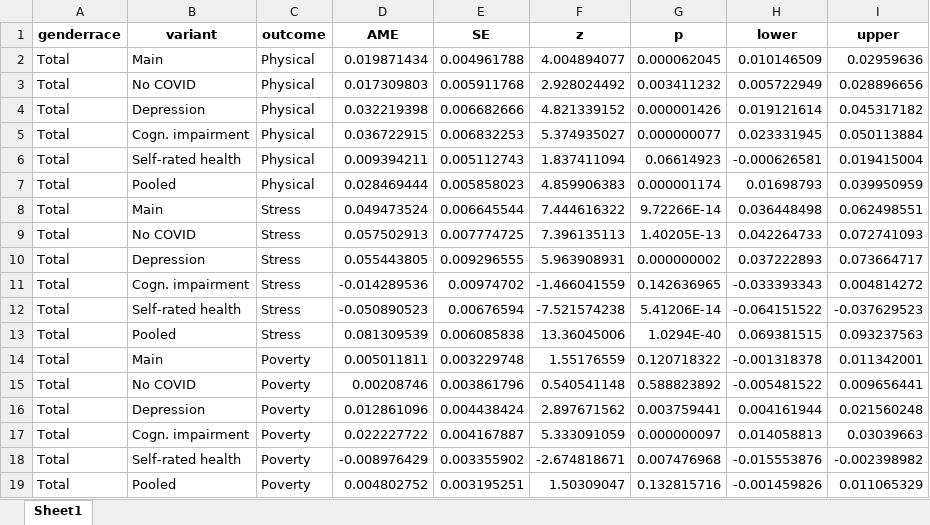
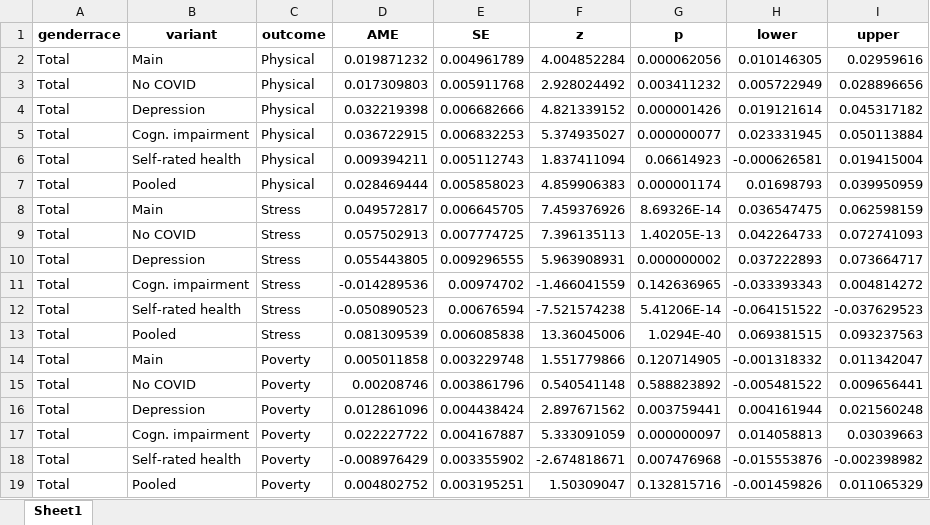
Before and after one commit to christiandudel/hrs_quality, an Excel workbook: Output/robustness.xlsx, sheet Sheet1, drawn as a sheet; values as stored, in another font and other column widths than the file's, no borders; the diff names each change by its address in the sheet, - before the commit and + after, or states it on an @@ line.

```diff
--- a/Output/robustness.xlsx (sheet Sheet1)
+++ b/Output/robustness.xlsx (sheet Sheet1)
-D2 (AME): 0.019871434
+D2 (AME): 0.019871232
-E2 (SE): 0.004961788
+E2 (SE): 0.004961789
-F2 (z): 4.004894077
+F2 (z): 4.004852284
-G2 (p): 0.000062045
+G2 (p): 0.000062056
-H2 (lower): 0.010146509
+H2 (lower): 0.010146305
-I2 (upper): 0.02959636
+I2 (upper): 0.02959616
-D8 (AME): 0.049473524
+D8 (AME): 0.049572817
-E8 (SE): 0.006645544
+E8 (SE): 0.006645705
-F8 (z): 7.444616322
+F8 (z): 7.459376926
-G8 (p): 9.72266E-14
+G8 (p): 8.69326E-14
-H8 (lower): 0.036448498
+H8 (lower): 0.036547475
-I8 (upper): 0.062498551
+I8 (upper): 0.062598159
-D14 (AME): 0.005011811
+D14 (AME): 0.005011858
-F14 (z): 1.55176559
+F14 (z): 1.551779866
-G14 (p): 0.120718322
+G14 (p): 0.120714905
-H14 (lower): -0.001318378
+H14 (lower): -0.001318332
-I14 (upper): 0.011342001
+I14 (upper): 0.011342047
```
Also changed, not shown: Output/descriptive.xlsx, Output/mainresults.xlsx, 9 other files.
